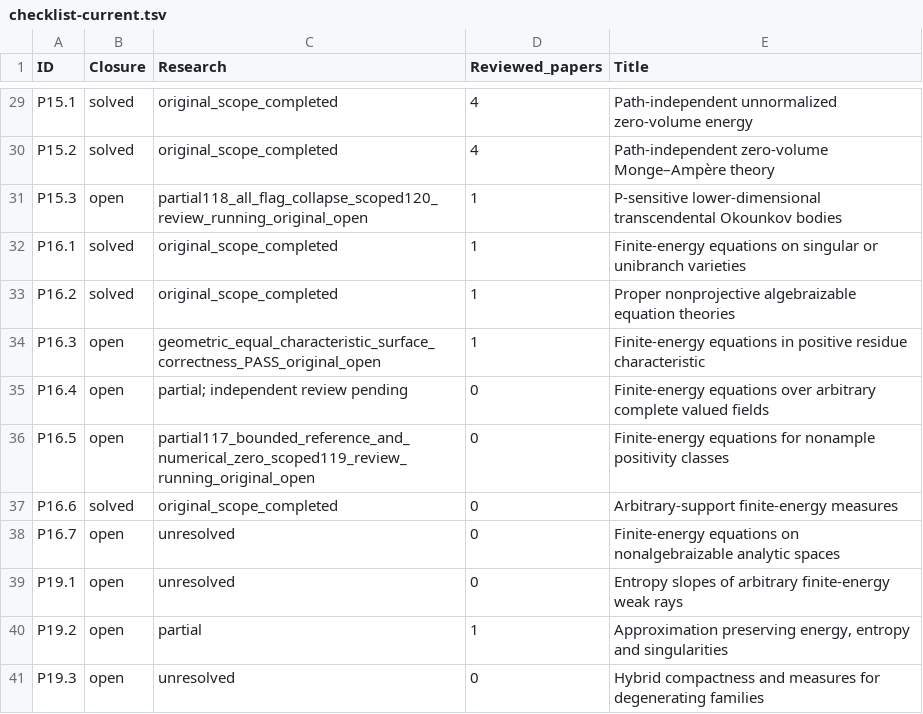
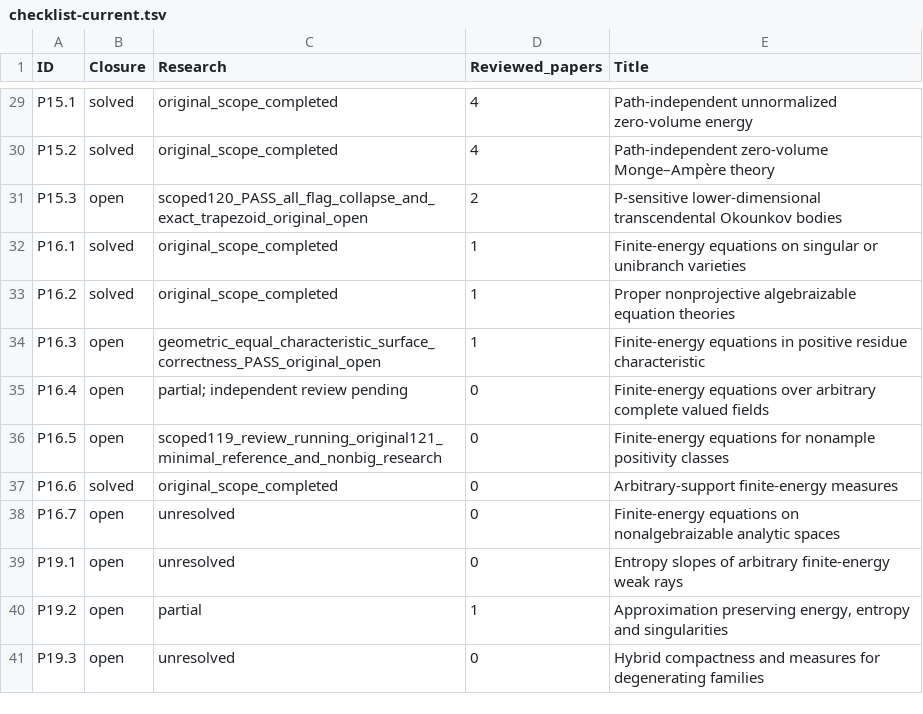
Before and after one commit to MingchenXia/nonarchimedean-pluripotential-theory, a TSV file: manuscript/editorial/xean_research_20261003/checklist-current.tsv, drawn as a sheet; only a part is shown, gaps mark what is left out.

```diff
--- a/manuscript/editorial/xean_research_20261003/checklist-current.tsv
+++ b/manuscript/editorial/xean_research_20261003/checklist-current.tsv
@@ -30,3 +30,3 @@ P15.1	solved	original_scope_completed	4	Path-independent unnormalized zero-volum
 P15.2	solved	original_scope_completed	4	Path-independent zero-volume Monge–Ampère theory
-P15.3	open	partial118_all_flag_collapse_scoped120_review_running_original_open	1	P-sensitive lower-dimensional transcendental Okounkov bodies
+P15.3	open	scoped120_PASS_all_flag_collapse_and_exact_trapezoid_original_open	2	P-sensitive lower-dimensional transcendental Okounkov bodies
 P16.1	solved	original_scope_completed	1	Finite-energy equations on singular or unibranch varieties
@@ -35,3 +35,3 @@ P16.3	open	geometric_equal_characteristic_surface_correctness_PASS_original_open
 P16.4	open	partial; independent review pending	0	Finite-energy equations over arbitrary complete valued ﬁelds
-P16.5	open	partial117_bounded_reference_and_numerical_zero_scoped119_review_running_original_open	0	Finite-energy equations for nonample positivity classes
+P16.5	open	scoped119_review_running_original121_minimal_reference_and_nonbig_research	0	Finite-energy equations for nonample positivity classes
 P16.6	solved	original_scope_completed	0	Arbitrary-support ﬁnite-energy measures
```
Also changed, not shown: 43 other files.
